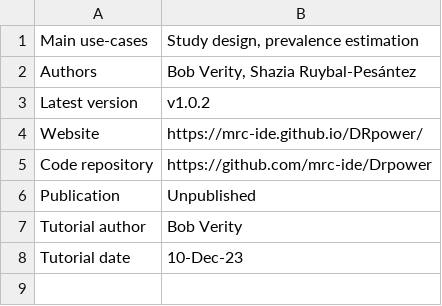
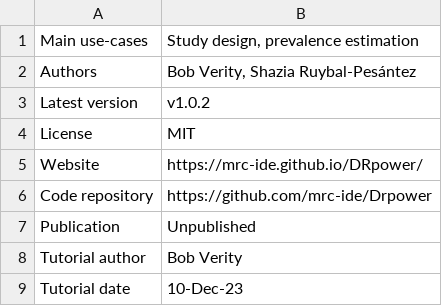
Before and after one commit to mrc-ide/PGEforge, a CSV file: tutorials/DRpower/summary_sheet.csv, drawn as a sheet; the diff names each change by its address in the sheet, - before the commit and + after, or states it on an @@ line.

Commit message:
small changes to tutorial text

```diff
--- a/tutorials/DRpower/summary_sheet.csv
+++ b/tutorials/DRpower/summary_sheet.csv
+row 4: License | MIT
```
Also changed, not shown: 3 other files.
